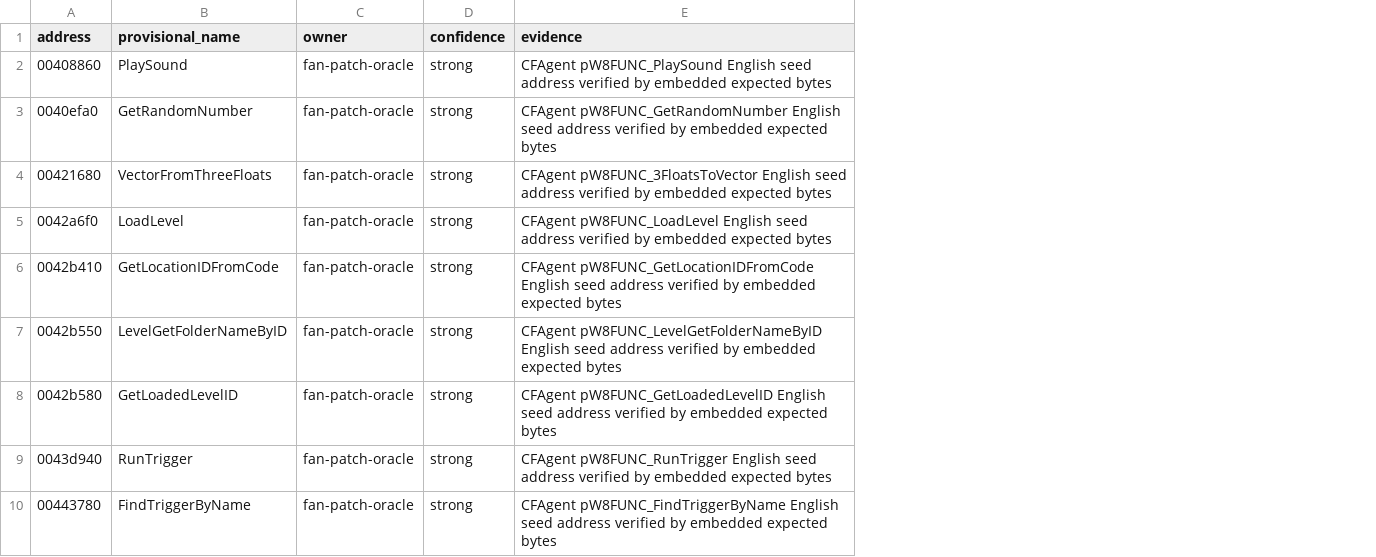
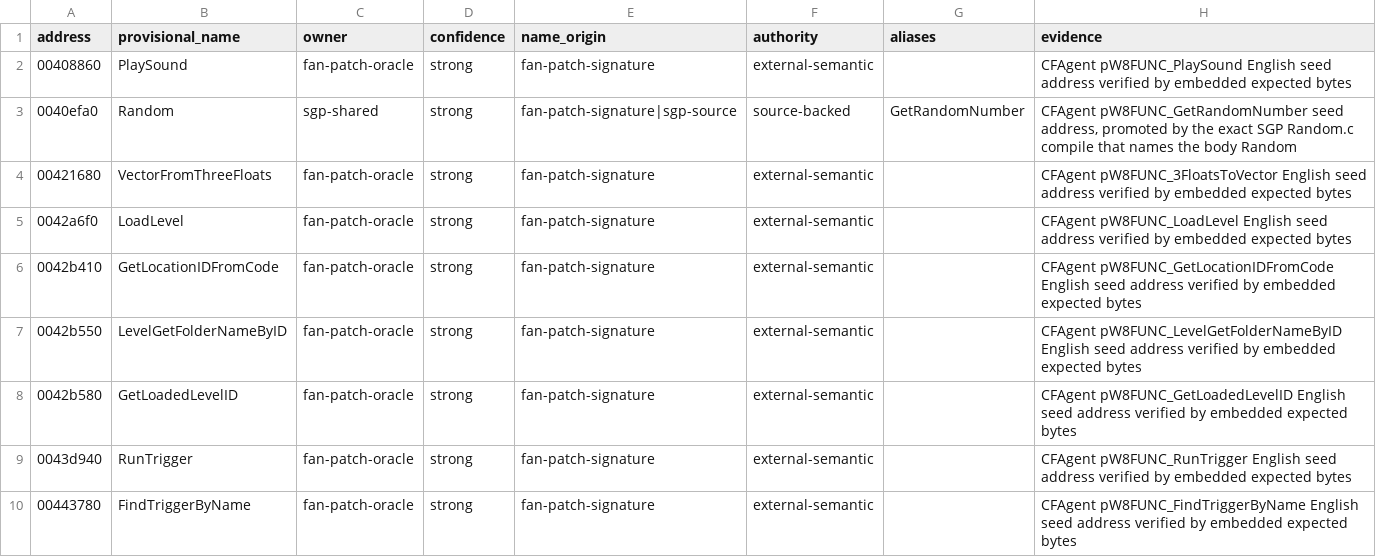
Before and after one commit to agluszak/wizardry-8-decomp, a CSV file: config/analysis/functions/wiz8-cfagent-oracle.csv, drawn as a sheet; only a part is shown; addresses are those after the commit; the diff names each change by its address in the sheet, - before the commit and + after, or states it on an @@ line.

```diff
--- a/config/analysis/functions/wiz8-cfagent-oracle.csv
+++ b/config/analysis/functions/wiz8-cfagent-oracle.csv
+column E (name_origin), rows 2-10: fan-patch-signature | fan-patch-signature|sgp-source | fan-patch-signature | fan-patch-signature | fan-patch-signature | fan-patch-signature | fan-patch-signature | fan-patch-signature | fan-patch-signature
+column F (authority), rows 2-10: external-semantic | source-backed | external-semantic | external-semantic | external-semantic | external-semantic | external-semantic | external-semantic | external-semantic
+column G (aliases), row 3: GetRandomNumber
-B3 (provisional_name): GetRandomNumber
+B3 (provisional_name): Random
-C3 (owner): fan-patch-oracle
+C3 (owner): sgp-shared
-H3 (evidence): CFAgent pW8FUNC_GetRandomNumber English seed address verified by embedded expected bytes
+H3 (evidence): CFAgent pW8FUNC_GetRandomNumber seed address, promoted by the exact SGP Random.c compile that names the body Random
```
Also changed, not shown: config/analysis/functions/srext-unzip.csv, config/analysis/functions/wiz8-formats.csv, 26 other files.
